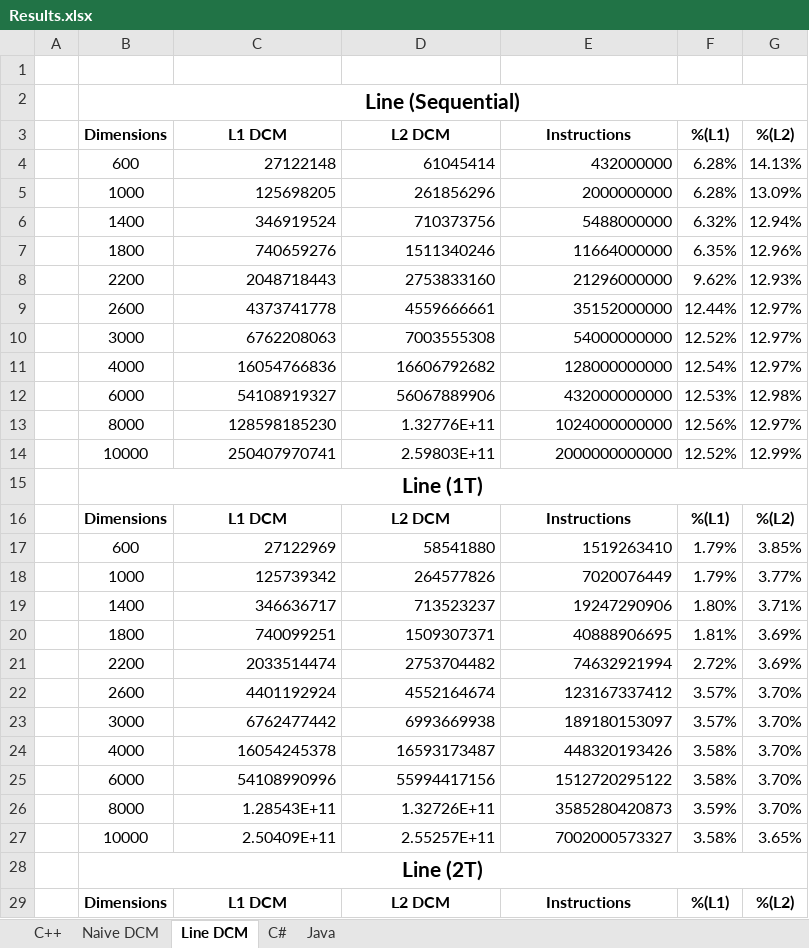
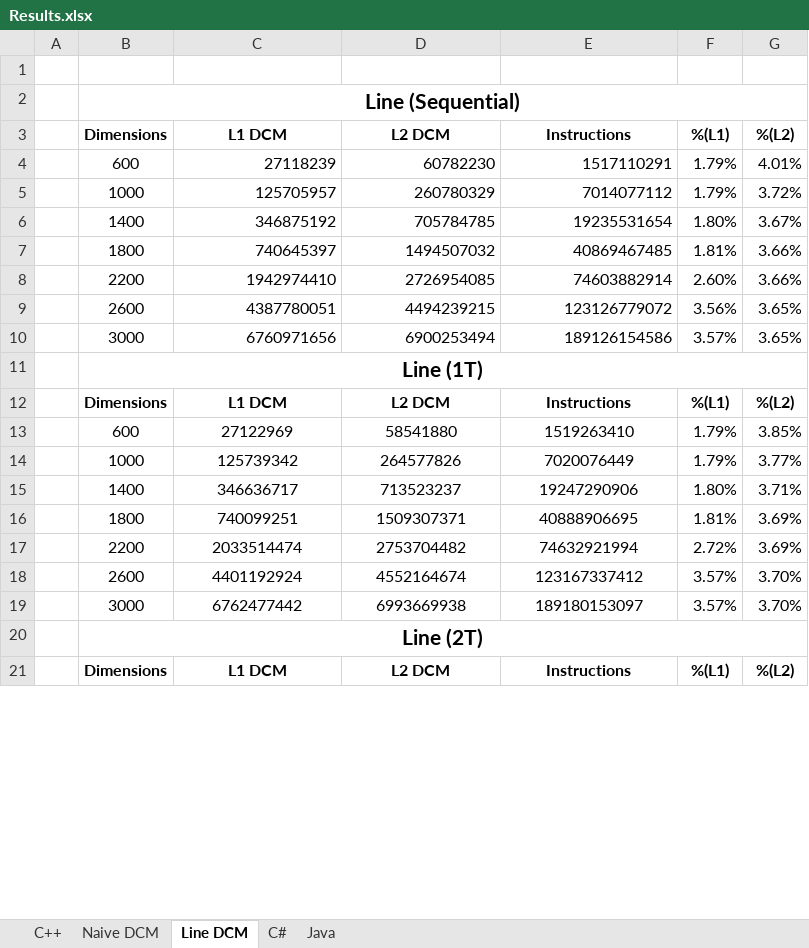
Before and after one commit to marques999/feup-cpar, an Excel workbook: Report/Results.xlsx, sheet Line DCM, drawn as a sheet; only a part is shown; values as stored, in another font and other column widths than the file's, no borders; charts and pictures not drawn; removed rows and columns are numbered as before the commit, all else as after; the diff covers the shown part only; the diff names each change by its address in the sheet, - before the commit and + after, or states it on an @@ line.

Commit message:
data cache misses

```diff
--- a/Report/Results.xlsx (sheet Line DCM)
+++ b/Report/Results.xlsx (sheet Line DCM)
-row 4:  | 600 | 27122148 | 61045414 | 432000000 | 6.28% | 14.13%
-row 5:  | 1000 | 125698205 | 261856296 | 2000000000 | 6.28% | 13.09%
-row 6:  | 1400 | 346919524 | 710373756 | 5488000000 | 6.32% | 12.94%
-row 7:  | 1800 | 740659276 | 1511340246 | 11664000000 | 6.35% | 12.96%
-row 8:  | 2200 | 2048718443 | 2753833160 | 21296000000 | 9.62% | 12.93%
-row 9:  | 2600 | 4373741778 | 4559666661 | 35152000000 | 12.44% | 12.97%
-row 10:  | 3000 | 6762208063 | 7003555308 | 54000000000 | 12.52% | 12.97%
-row 11:  | 4000 | 16054766836 | 16606792682 | 128000000000 | 12.54% | 12.97%
-row 12:  | 6000 | 54108919327 | 56067889906 | 432000000000 | 12.53% | 12.98%
-row 13:  | 8000 | 128598185230 | 1.32776E+11 | 1024000000000 | 12.56% | 12.97%
-row 14:  | 10000 | 250407970741 | 2.59803E+11 | 2000000000000 | 12.52% | 12.99%
+row 4:  | 600 | 27118239 | 60782230 | 1517110291 | 1.79% | 4.01%
+row 5:  | 1000 | 125705957 | 260780329 | 7014077112 | 1.79% | 3.72%
+row 6:  | 1400 | 346875192 | 705784785 | 19235531654 | 1.80% | 3.67%
+row 7:  | 1800 | 740645397 | 1494507032 | 40869467485 | 1.81% | 3.66%
+row 8:  | 2200 | 1942974410 | 2726954085 | 74603882914 | 2.60% | 3.66%
+row 9:  | 2600 | 4387780051 | 4494239215 | 123126779072 | 3.56% | 3.65%
+row 10:  | 3000 | 6760971656 | 6900253494 | 189126154586 | 3.57% | 3.65%
-C13:E19 alignment: right
+C13:E19 alignment: center
-row 24:  | 4000 | 16054245378 | 16593173487 | 448320193426 | 3.58% | 3.70%
-row 25:  | 6000 | 54108990996 | 55994417156 | 1512720295122 | 3.58% | 3.70%
-row 26:  | 8000 | 1.28543E+11 | 1.32726E+11 | 3585280420873 | 3.59% | 3.70%
-row 27:  | 10000 | 2.50409E+11 | 2.55257E+11 | 7002000573327 | 3.58% | 3.65%
```
Also changed, not shown: 14 added rows, 26 removed rows and cell formats elsewhere in this sheet, formulas that keep their value, charts or pictures.
